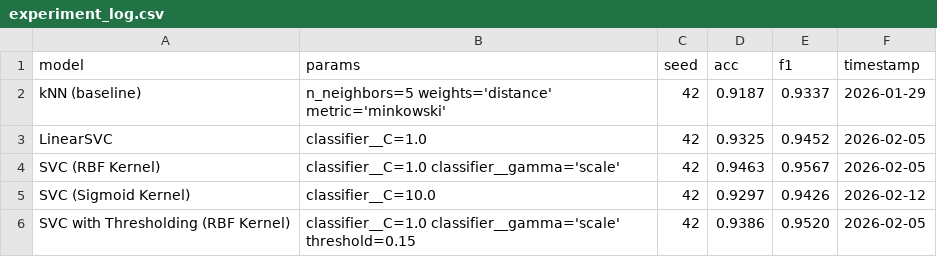
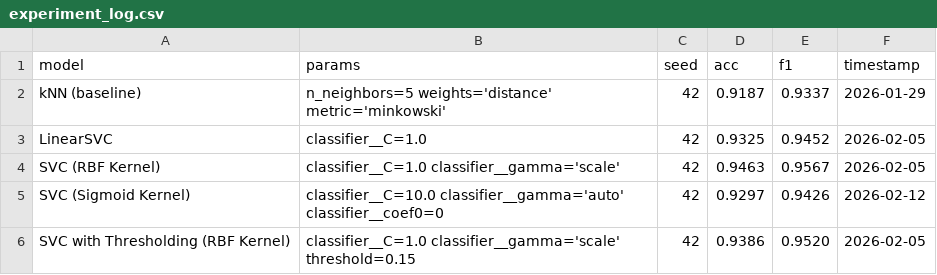
Before and after one commit to eatdegrasstyson/Lab1, a CSV file: experiment_log.csv, drawn as a sheet.

Commit message:
Update SVC (Sigmoid Kernel) parameters in log

```diff
--- a/experiment_log.csv
+++ b/experiment_log.csv
@@ -4,3 +4,3 @@ LinearSVC, "classifier__C=1.0", 42, 0.9325, 0.9452, 2026-02-05
 SVC (RBF Kernel), "classifier__C=1.0 classifier__gamma='scale'", 42, 0.9463, 0.9567, 2026-02-05
-SVC (Sigmoid Kernel), "classifier__C=10.0", 42,  0.9297, 0.9426, 2026-02-12
+SVC (Sigmoid Kernel), "classifier__C=10.0 classifier__gamma='auto' classifier__coef0=0", 42,  0.9297, 0.9426, 2026-02-12
 SVC with Thresholding (RBF Kernel), "classifier__C=1.0 classifier__gamma='scale' threshold=0.15", 42, 0.9386 , 0.9520, 2026-02-05
```
